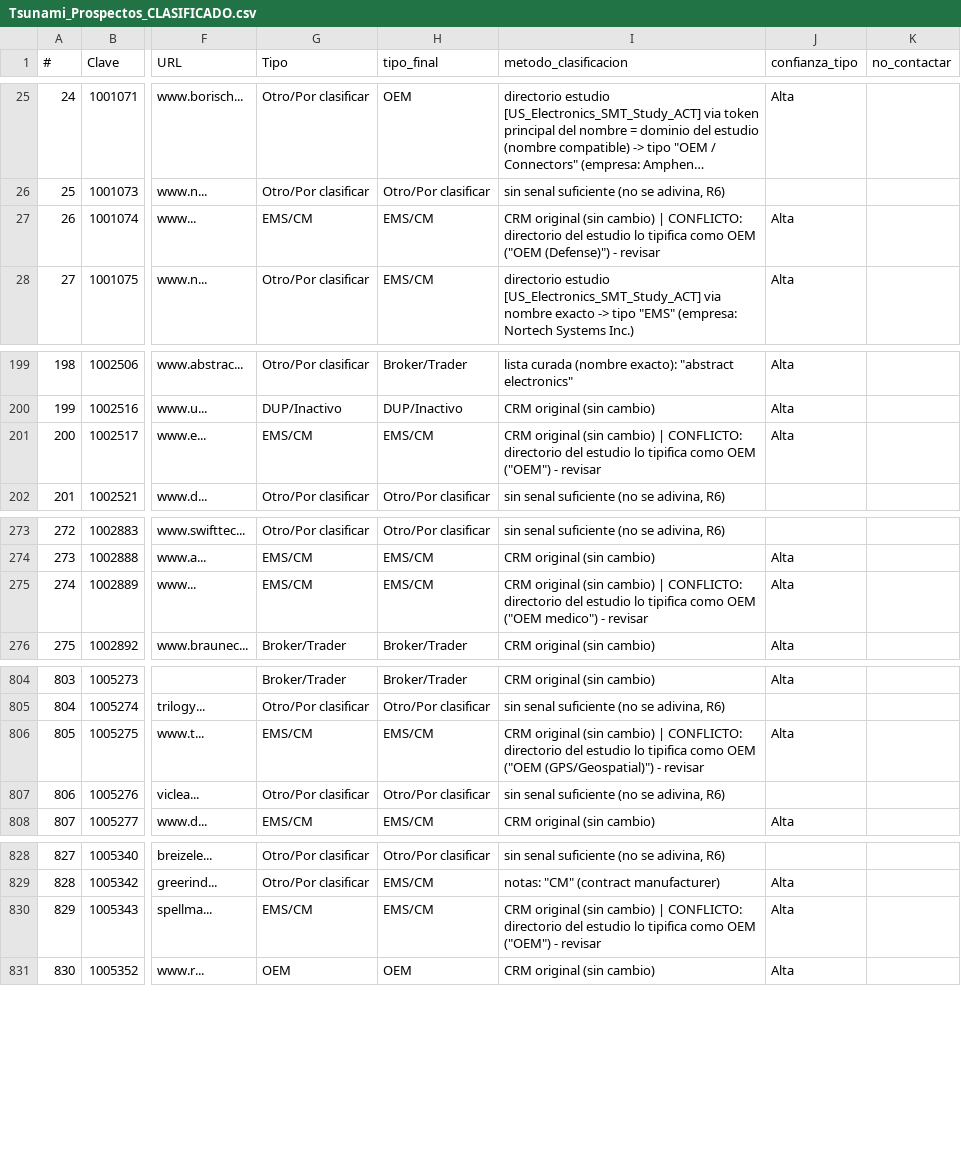
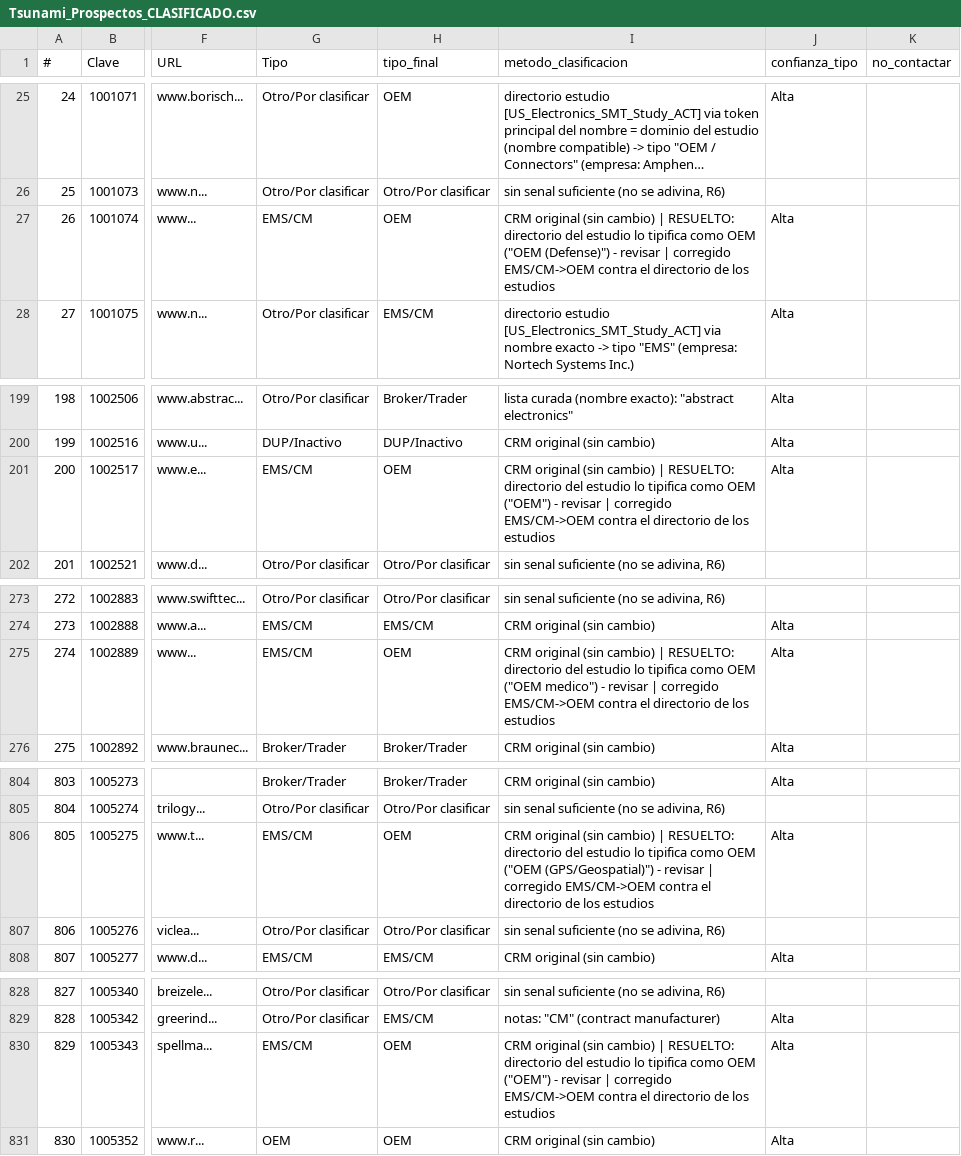
Before and after one commit to carlosmoreno793508/Cosas-Carlos, a CSV file: GrowProkure/02-Investigacion/Tsunami_Prospectos_CLASIFICADO.csv, drawn as a sheet; only a part is shown, gaps mark what is left out; long unchanged cells end in …; the diff covers the shown part only; the diff names each change by its address in the sheet, - before the commit and + after, or states it on an @@ line.

```diff
--- a/GrowProkure/02-Investigacion/Tsunami_Prospectos_CLASIFICADO.csv
+++ b/GrowProkure/02-Investigacion/Tsunami_Prospectos_CLASIFICADO.csv
-H27 (tipo_final): EMS/CM
+H27 (tipo_final): OEM
-I27 (metodo_clasificacion): …cambio) | CONFLICTO: directorio del estudio lo tipifica como OEM ("OEM (Defense)") - revisar
+I27 (metodo_clasificacion): …cambio) | RESUELTO: directorio del estudio lo tipifica como OEM ("OEM (Defense)") - revisar | corregido EMS/CM->OEM contra el directorio de los estudios
-H201 (tipo_final): EMS/CM
+H201 (tipo_final): OEM
-I201 (metodo_clasificacion): …cambio) | CONFLICTO: directorio del estudio lo tipifica como OEM ("OEM") - revisar
+I201 (metodo_clasificacion): …cambio) | RESUELTO: directorio del estudio lo tipifica como OEM ("OEM") - revisar | corregido EMS/CM->OEM contra el directorio de los estudios
-H275 (tipo_final): EMS/CM
+H275 (tipo_final): OEM
-I275 (metodo_clasificacion): …cambio) | CONFLICTO: directorio del estudio lo tipifica como OEM ("OEM medico") - revisar
+I275 (metodo_clasificacion): …cambio) | RESUELTO: directorio del estudio lo tipifica como OEM ("OEM medico") - revisar | corregido EMS/CM->OEM contra el directorio de los estudios
-H806 (tipo_final): EMS/CM
+H806 (tipo_final): OEM
-I806 (metodo_clasificacion): …cambio) | CONFLICTO: directorio del estudio lo tipifica como OEM ("OEM (GPS/Geospatial)") - revisar
+I806 (metodo_clasificacion): …cambio) | RESUELTO: directorio del estudio lo tipifica como OEM ("OEM (GPS/Geospatial)") - revisar | corregido EMS/CM->OEM contra el directorio de los estudios
-H830 (tipo_final): EMS/CM
+H830 (tipo_final): OEM
-I830 (metodo_clasificacion): …cambio) | CONFLICTO: directorio del estudio lo tipifica como OEM ("OEM") - revisar
+I830 (metodo_clasificacion): …cambio) | RESUELTO: directorio del estudio lo tipifica como OEM ("OEM") - revisar | corregido EMS/CM->OEM contra el directorio de los estudios
```
Also changed, not shown: 8 edited cells elsewhere in this file.
